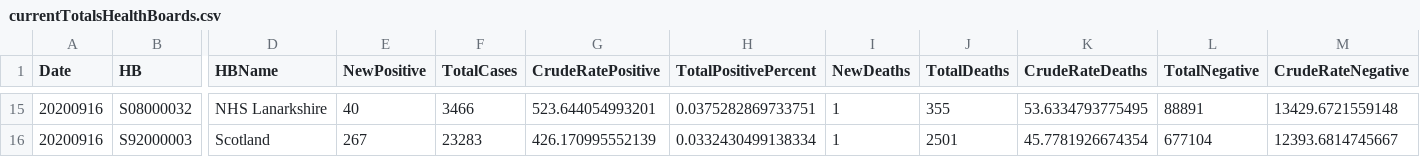
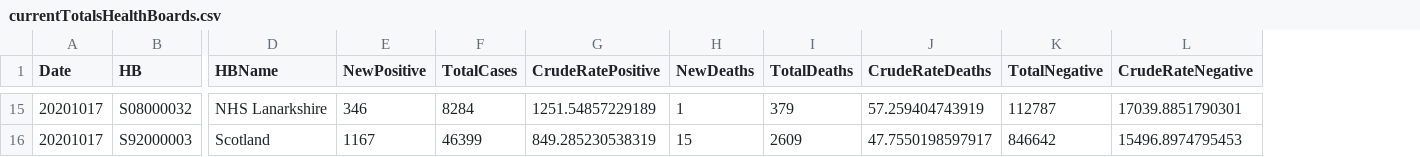
Before and after one commit to Scottish-Tech-Army/STACovidDashboard, a CSV file: reactDashboard/public/data/currentTotalsHealthBoards.csv, drawn as a sheet; only a part is shown, gaps mark what is left out; removed rows and columns are numbered as before the commit, all else as after; the diff covers the shown part only; the diff names each change by its address in the sheet, - before the commit and + after, or states it on an @@ line.

```diff
--- a/reactDashboard/public/data/currentTotalsHealthBoards.csv
+++ b/reactDashboard/public/data/currentTotalsHealthBoards.csv
-column H (TotalPositivePercent), rows 15-16: 0.0375282869733751 | 0.0332430499138334
-A15:A16 (Date): 20200916
+A15:A16 (Date): 20201017
-E15 (NewPositive): 40
+E15 (NewPositive): 346
-F15 (TotalCases): 3466
+F15 (TotalCases): 8284
-G15 (CrudeRatePositive): 523.644054993201
+G15 (CrudeRatePositive): 1251.54857229189
-I15 (TotalDeaths): 355
+I15 (TotalDeaths): 379
-J15 (CrudeRateDeaths): 53.6334793775495
+J15 (CrudeRateDeaths): 57.259404743919
-K15 (TotalNegative): 88891
+K15 (TotalNegative): 112787
-L15 (CrudeRateNegative): 13429.6721559148
+L15 (CrudeRateNegative): 17039.8851790301
-E16 (NewPositive): 267
+E16 (NewPositive): 1167
-F16 (TotalCases): 23283
+F16 (TotalCases): 46399
-G16 (CrudeRatePositive): 426.170995552139
+G16 (CrudeRatePositive): 849.285230538319
-H16 (NewDeaths): 1
+H16 (NewDeaths): 15
-I16 (TotalDeaths): 2501
+I16 (TotalDeaths): 2609
-J16 (CrudeRateDeaths): 45.7781926674354
+J16 (CrudeRateDeaths): 47.7550198597917
-K16 (TotalNegative): 677104
+K16 (TotalNegative): 846642
-L16 (CrudeRateNegative): 12393.6814745667
+L16 (CrudeRateNegative): 15496.8974795453
```
Also changed, not shown: 102 edited cells elsewhere in this file, reactDashboard/public/data/currentTotalsCouncilAreas.csv, 11 other files.
